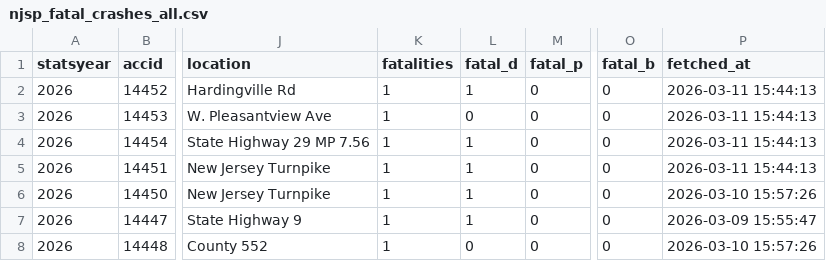
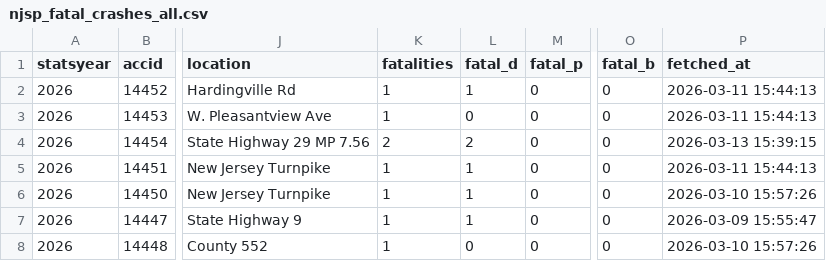
Before and after one commit to unneccesary-roughage/nj-crashes, a CSV file: exports/njsp_fatal_crashes_all.csv, drawn as a sheet; only a part is shown, gaps mark what is left out; the diff names each change by its address in the sheet, - before the commit and + after, or states it on an @@ line.

```diff
--- a/exports/njsp_fatal_crashes_all.csv
+++ b/exports/njsp_fatal_crashes_all.csv
-K4 (fatalities): 1
+K4 (fatalities): 2
-L4 (fatal_d): 1
+L4 (fatal_d): 2
-P4 (fetched_at): 2026-03-11 15:44:13
+P4 (fetched_at): 2026-03-13 15:39:15
```
Also changed, not shown: 5 other files.
